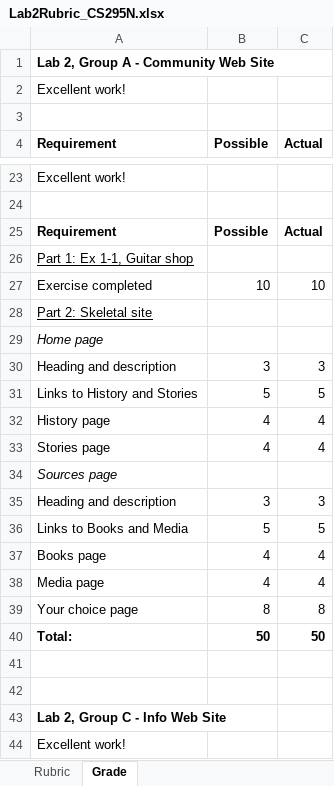
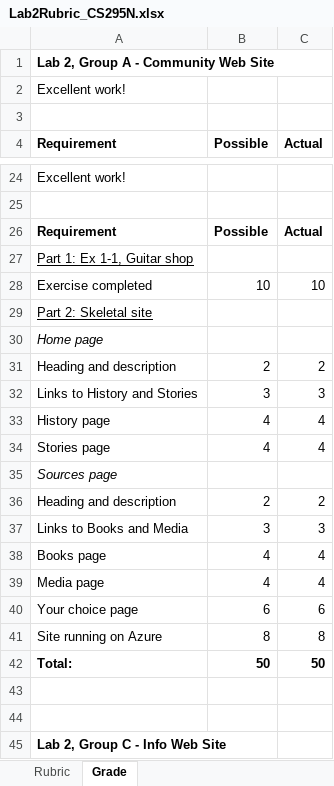
Before and after one commit to LCC-CIT/CS295N-CourseMaterials, an Excel workbook: Labs/Lab02/Lab2Rubric_CS295N.xlsx, sheet Grade, drawn as a sheet; only a part is shown, gaps mark what is left out; the shorter side is filled out with more unchanged rows; values as stored, in another font and other column widths than the file's, no borders; removed rows and columns are numbered as before the commit, all else as after; the diff covers the shown part only; the diff names each change by its address in the sheet, - before the commit and + after, or states it on an @@ line.

Commit message:
Updated the rubric, added htm version
And added a link to the rubric to the lab instructions.

```diff
--- a/Labs/Lab02/Lab2Rubric_CS295N.xlsx (sheet Grade)
+++ b/Labs/Lab02/Lab2Rubric_CS295N.xlsx (sheet Grade)
+row 31: Heading and description | 2 | 2
-A32 (Requirement): Heading and description
+A32 (Requirement): Links to History and Stories
-row 31: Links to History and Stories | 5 | 5
+row 36: Heading and description | 2 | 2
-A37 (Requirement): Heading and description
+A37 (Requirement): Links to Books and Media
-row 36: Links to Books and Media | 5 | 5
+row 40: Your choice page | 6 | 6
-A41 (Requirement): Your choice page
+A41 (Requirement): Site running on Azure
```
Also changed, not shown: 6 added rows, 4 removed rows and 6 edited cells elsewhere in this sheet, sheet Rubric, formulas that keep their value, 9 other files.
